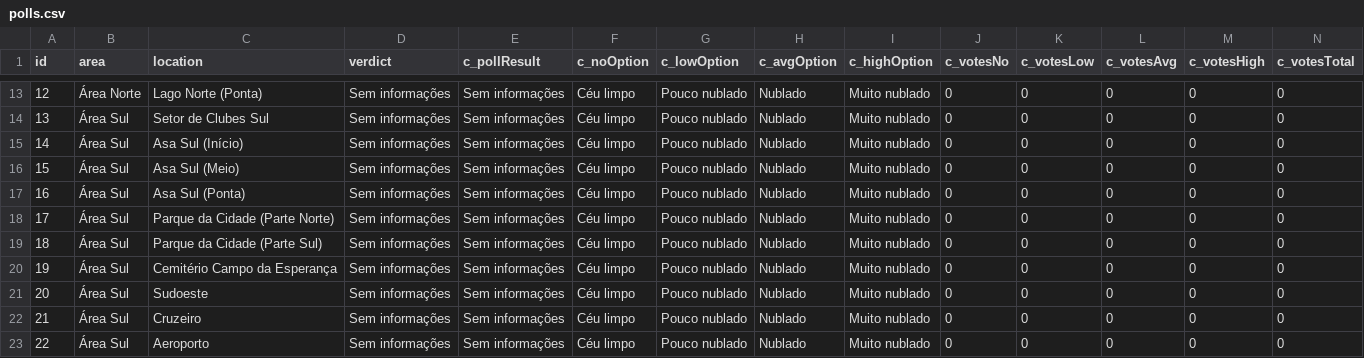
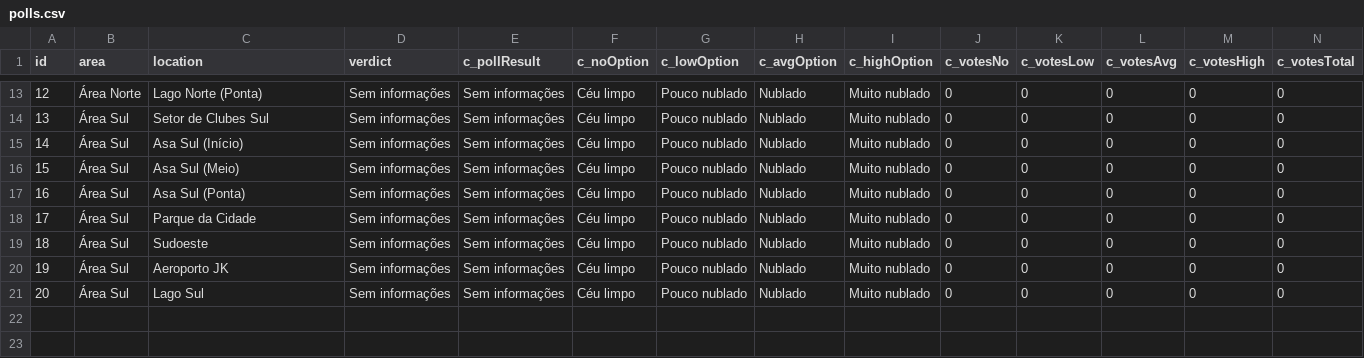
Before and after one commit to DaviDias21/Capitempo, a CSV file: polls.csv, drawn as a sheet; only a part is shown, gaps mark what is left out; removed rows and columns are numbered as before the commit, all else as after; rows hold the shown columns only; the diff names each change by its address in the sheet, - before the commit and + after, or states it on an @@ line.

```diff
--- a/polls.csv
+++ b/polls.csv
-row 18: 17 | Área Sul | Parque da Cidade (Parte Norte) | Sem informações | Sem informações | Céu limpo | Pouco nublado | Nublado | Muito nublado | 0 | 0 | 0 | 0 | 0
@@ column A (id) renumbered from row 18 down @@
-C18 (location): Parque da Cidade (Parte Sul)
+C18 (location): Parque da Cidade
-row 20: 19 | Área Sul | Cemitério Campo da Esperança | Sem informações | Sem informações | Céu limpo | Pouco nublado | Nublado | Muito nublado | 0 | 0 | 0 | 0 | 0
-C20 (location): Cruzeiro
+C20 (location): Aeroporto JK
-C21 (location): Aeroporto
+C21 (location): Lago Sul
```
Also changed, not shown: 3 other files.
